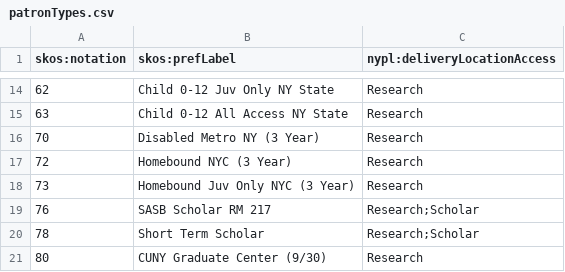
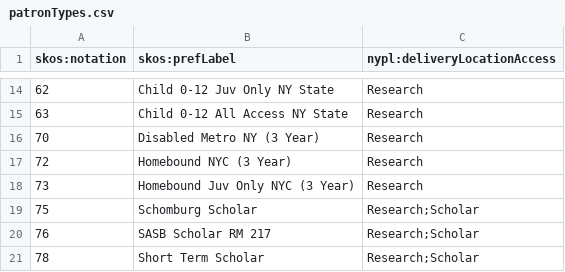
Before and after one commit to NYPL/nypl-core, a CSV file: vocabularies/csv/patronTypes.csv, drawn as a sheet; only a part is shown, gaps mark what is left out; the shorter side is filled out with more unchanged rows.

Commit message:
Add ptype 75 (Schomburg Scholar)

```diff
--- a/vocabularies/csv/patronTypes.csv
+++ b/vocabularies/csv/patronTypes.csv
@@ -18,2 +18,3 @@ skos:notation,skos:prefLabel,nypl:deliveryLocationAccess
 73,Homebound Juv Only NYC (3 Year),Research
+75,Schomburg Scholar,Research;Scholar
 76,SASB Scholar RM 217,Research;Scholar
```
Also changed, not shown: 1 other file.
